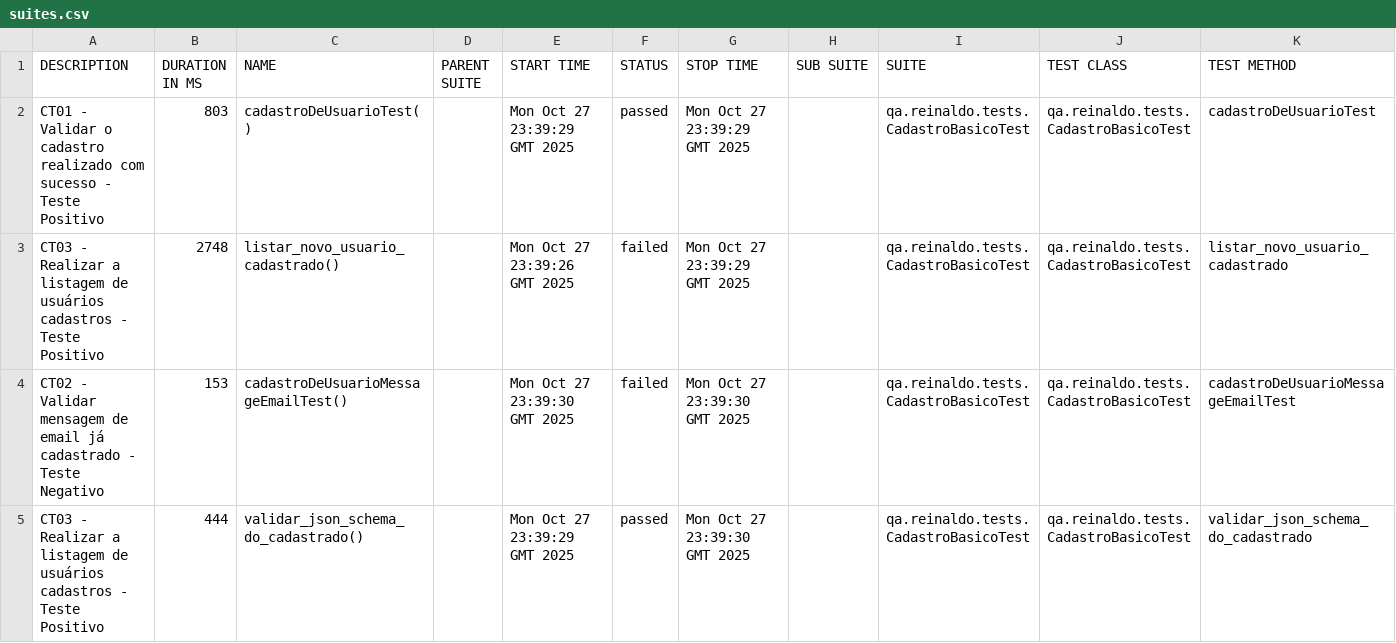
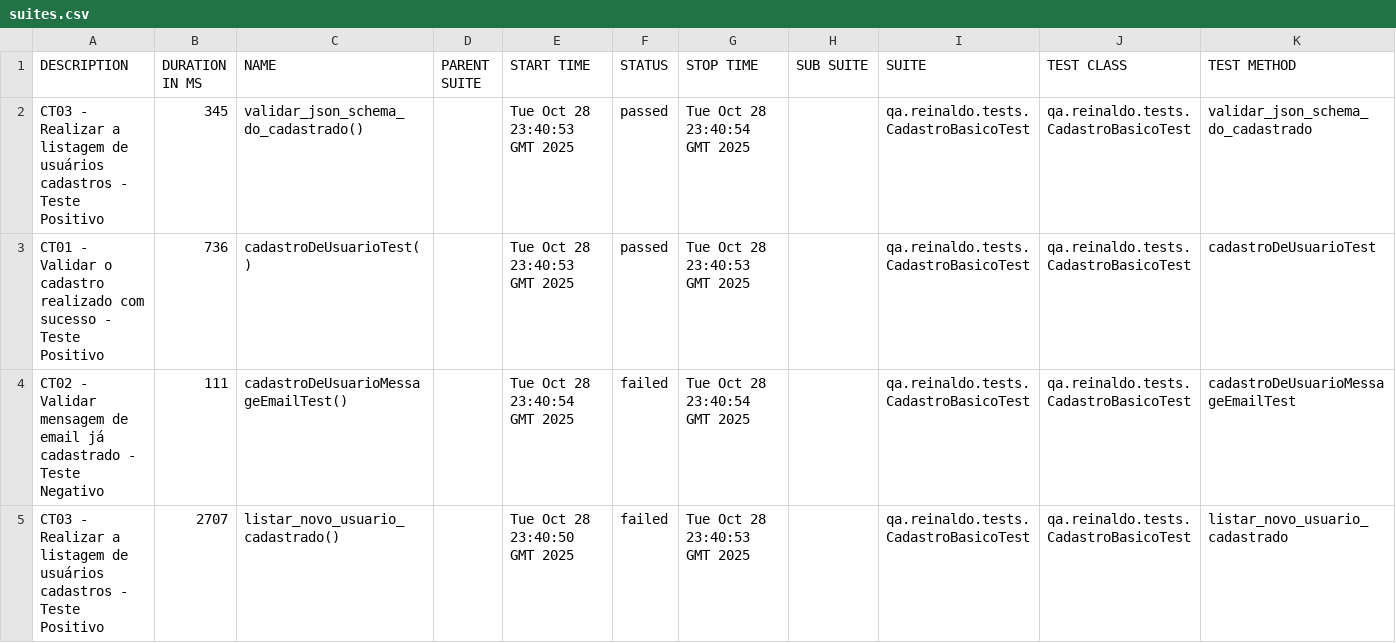
Before and after one commit to reinaldorossetti/rest-assured-kotlin, a CSV file: data/suites.csv, drawn as a sheet.

```diff
--- a/data/suites.csv
+++ b/data/suites.csv
@@ -1,5 +1,5 @@
 "DESCRIPTION","DURATION IN MS","NAME","PARENT SUITE","START TIME","STATUS","STOP TIME","SUB SUITE","SUITE","TEST CLASS","TEST METHOD"
-"CT01 - Validar o cadastro realizado com sucesso - Teste Positivo","803","cadastroDeUsuarioTest()","","Mon Oct 27 23:39:29 GMT 2025","passed","Mon Oct 27 23:39:29 GMT 2025","","qa.reinaldo.tests.CadastroBasicoTest","qa.reinaldo.tests.CadastroBasicoTest","cadastroDeUsuarioTest"
-"CT03 - Realizar a listagem de usuários cadastros - Teste Positivo","2748","listar_novo_usuario_cadastrado()","","Mon Oct 27 23:39:26 GMT 2025","failed","Mon Oct 27 23:39:29 GMT 2025","","qa.reinaldo.tests.CadastroBasicoTest","qa.reinaldo.tests.CadastroBasicoTest","listar_novo_usuario_cadastrado"
-"CT02 - Validar mensagem de email já cadastrado - Teste Negativo","153","cadastroDeUsuarioMessageEmailTest()","","Mon Oct 27 23:39:30 GMT 2025","failed","Mon Oct 27 23:39:30 GMT 2025","","qa.reinaldo.tests.CadastroBasicoTest","qa.reinaldo.tests.CadastroBasicoTest","cadastroDeUsuarioMessageEmailTest"
-"CT03 - Realizar a listagem de usuários cadastros - Teste Positivo","444","validar_json_schema_do_cadastrado()","","Mon Oct 27 23:39:29 GMT 2025","passed","Mon Oct 27 23:39:30 GMT 2025","","qa.reinaldo.tests.CadastroBasicoTest","qa.reinaldo.tests.CadastroBasicoTest","validar_json_schema_do_cadastrado"
+"CT03 - Realizar a listagem de usuários cadastros - Teste Positivo","345","validar_json_schema_do_cadastrado()","","Tue Oct 28 23:40:53 GMT 2025","passed","Tue Oct 28 23:40:54 GMT 2025","","qa.reinaldo.tests.CadastroBasicoTest","qa.reinaldo.tests.CadastroBasicoTest","validar_json_schema_do_cadastrado"
+"CT01 - Validar o cadastro realizado com sucesso - Teste Positivo","736","cadastroDeUsuarioTest()","","Tue Oct 28 23:40:53 GMT 2025","passed","Tue Oct 28 23:40:53 GMT 2025","","qa.reinaldo.tests.CadastroBasicoTest","qa.reinaldo.tests.CadastroBasicoTest","cadastroDeUsuarioTest"
+"CT02 - Validar mensagem de email já cadastrado - Teste Negativo","111","cadastroDeUsuarioMessageEmailTest()","","Tue Oct 28 23:40:54 GMT 2025","failed","Tue Oct 28 23:40:54 GMT 2025","","qa.reinaldo.tests.CadastroBasicoTest","qa.reinaldo.tests.CadastroBasicoTest","cadastroDeUsuarioMessageEmailTest"
+"CT03 - Realizar a listagem de usuários cadastros - Teste Positivo","2707","listar_novo_usuario_cadastrado()","","Tue Oct 28 23:40:50 GMT 2025","failed","Tue Oct 28 23:40:53 GMT 2025","","qa.reinaldo.tests.CadastroBasicoTest","qa.reinaldo.tests.CadastroBasicoTest","listar_novo_usuario_cadastrado"
```
Also changed, not shown: 23 other files.
